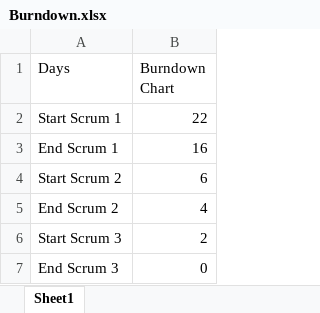
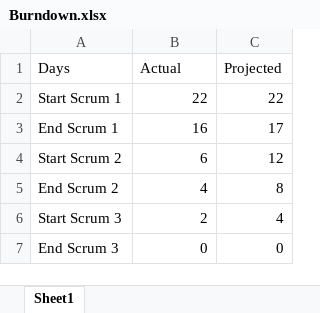
Before and after one commit to MultiCulturalOrganization/MultiCulturalGame, an Excel workbook: Burndown Chart/Burndown.xlsx, sheet Sheet1, drawn as a sheet; values as stored, in another font and other column widths than the file's, no borders; charts and pictures not drawn; the diff names each change by its address in the sheet, - before the commit and + after, or states it on an @@ line.

```diff
--- a/Burndown Chart/Burndown.xlsx (sheet Sheet1)
+++ b/Burndown Chart/Burndown.xlsx (sheet Sheet1)
+column C (Projected), rows 2-7: 22 | 17 | 12 | 8 | 4 | 0
-B1: Burndown Chart
+B1: Actual
```
Also changed, not shown: charts or pictures, 4 other files.
